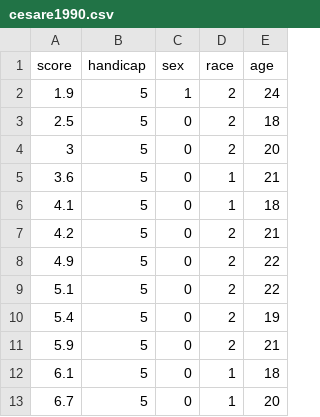
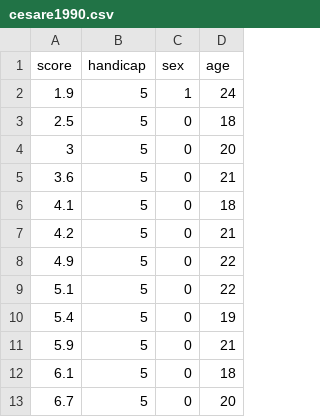
Before and after one commit to reaganmozer/MA255, a CSV file: cesare1990.csv, drawn as a sheet; only a part is shown; the diff names each change by its address in the sheet, - before the commit and + after, or states it on an @@ line.

Commit message:
Update cesare1990.csv

```diff
--- a/cesare1990.csv
+++ b/cesare1990.csv
-column D (race), rows 2-13: 2 | 2 | 2 | 1 | 1 | 2 | 2 | 2 | 2 | 2 | 1 | 1
```
